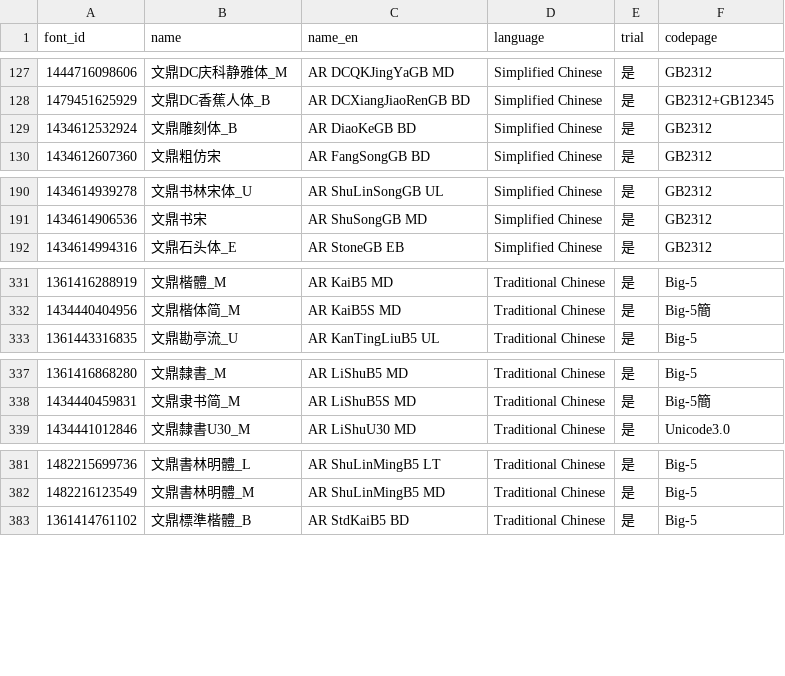
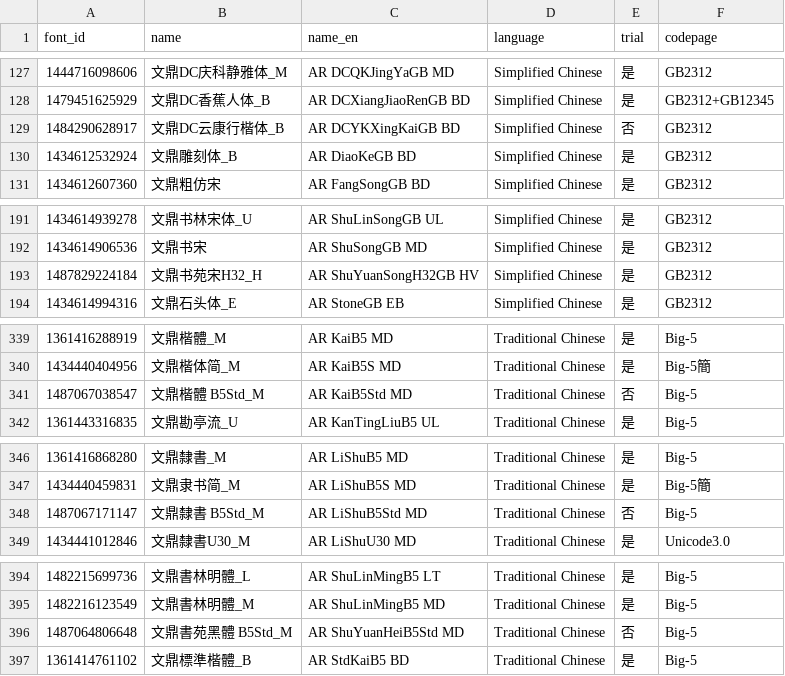
Before and after one commit to font-development/ARPHFonts, a CSV file: ARPHFontsList.csv, drawn as a sheet; only a part is shown, gaps mark what is left out; the diff covers the shown part only.

Commit message:
字体上架:文鼎DC云康行楷体_B、文鼎明體 B5Std_B、文鼎明體 B5Std_H、文鼎書苑黑體 B5Std_M、文鼎黑體 B5Std_H、文鼎黑體 B5Pro_B、文鼎明體 B5Std_M、文鼎圓體 B5Std_L、文鼎圓體 B5Std_B、文鼎黑體 B5Std_L、文鼎黑體 B5Std_M、文鼎黑體 B5Std_E、文鼎黑體 B5Std_U、文鼎楷體 B5Std_M、文鼎隸書 B5Std_M、文鼎行書 B5Std_M、文鼎UD晶熙黑體 B5Pro_M、文鼎UD晶熙黑體 B5Pro_D、文鼎UD晶熙黑體 B5Pro_B、文鼎UD晶熙黑體 B5Pro_E、文鼎UD晶熙黑體 B5Pro_H、文鼎书苑宋H32_H

```diff
--- a/ARPHFontsList.csv
+++ b/ARPHFontsList.csv
@@ -128,2 +128,3 @@ font_id,name,name_en,language,trial,codepage
 1479451625929,文鼎DC香蕉人体_B,AR DCXiangJiaoRenGB BD,Simplified Chinese,是,GB2312+GB12345
+1484290628917,文鼎DC云康行楷体_B,AR DCYKXingKaiGB BD,Simplified Chinese,否,GB2312
 1434612532924,文鼎雕刻体_B,AR DiaoKeGB BD,Simplified Chinese,是,GB2312
@@ -191,2 +192,3 @@ font_id,name,name_en,language,trial,codepage
 1434614906536,文鼎书宋,AR ShuSongGB MD,Simplified Chinese,是,GB2312
+1487829224184,文鼎书苑宋H32_H,AR ShuYuanSongH32GB HV,Simplified Chinese,是,GB2312
 1434614994316,文鼎石头体_E,AR StoneGB EB,Simplified Chinese,是,GB2312
@@ -332,2 +340,3 @@ font_id,name,name_en,language,trial,codepage
 1434440404956,文鼎楷体简_M,AR KaiB5S MD,Traditional Chinese,是,Big-5簡
+1487067038547,文鼎楷體 B5Std_M,AR KaiB5Std MD,Traditional Chinese,否,Big-5
 1361443316835,文鼎勘亭流_U,AR KanTingLiuB5 UL,Traditional Chinese,是,Big-5
@@ -338,2 +347,3 @@ font_id,name,name_en,language,trial,codepage
 1434440459831,文鼎隶书简_M,AR LiShuB5S MD,Traditional Chinese,是,Big-5簡
+1487067171147,文鼎隸書 B5Std_M,AR LiShuB5Std MD,Traditional Chinese,否,Big-5
 1434441012846,文鼎隸書U30_M,AR LiShuU30 MD,Traditional Chinese,是,Unicode3.0
@@ -382,2 +395,3 @@ font_id,name,name_en,language,trial,codepage
 1482216123549,文鼎書林明體_M,AR ShuLinMingB5 MD,Traditional Chinese,是,Big-5
+1487064806648,文鼎書苑黑體 B5Std_M,AR ShuYuanHeiB5Std MD,Traditional Chinese,否,Big-5
 1361414761102,文鼎標準楷體_B,AR StdKaiB5 BD,Traditional Chinese,是,Big-5
```
Also changed, not shown: 17 added rows elsewhere in this file, ARPHFonts.csv, 2 other files.
